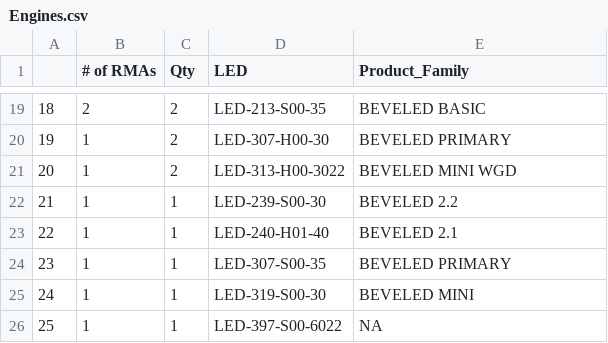
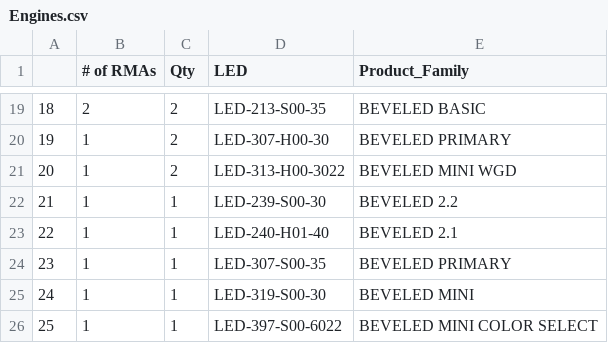
Before and after one commit to Vinladar/USAI, a CSV file: Code/Output/January_2021/Engines.csv, drawn as a sheet; only a part is shown, gaps mark what is left out.

```diff
--- a/Code/Output/January_2021/Engines.csv
+++ b/Code/Output/January_2021/Engines.csv
@@ -25,2 +25,2 @@
 "24",1,1,"LED-319-S00-30","BEVELED MINI"
-"25",1,1,"LED-397-S00-6022",NA
+"25",1,1,"LED-397-S00-6022","BEVELED MINI COLOR SELECT"
```
Also changed, not shown: Code/supportFiles/LightEngineToPartFam.csv, 1 other file.
